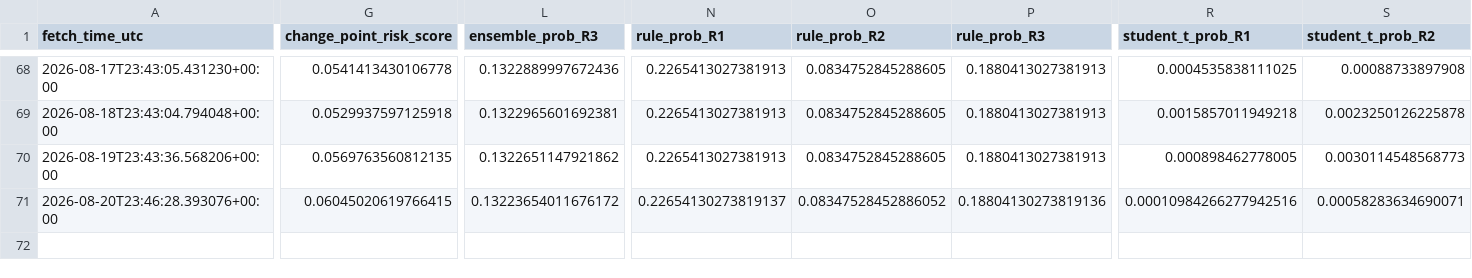
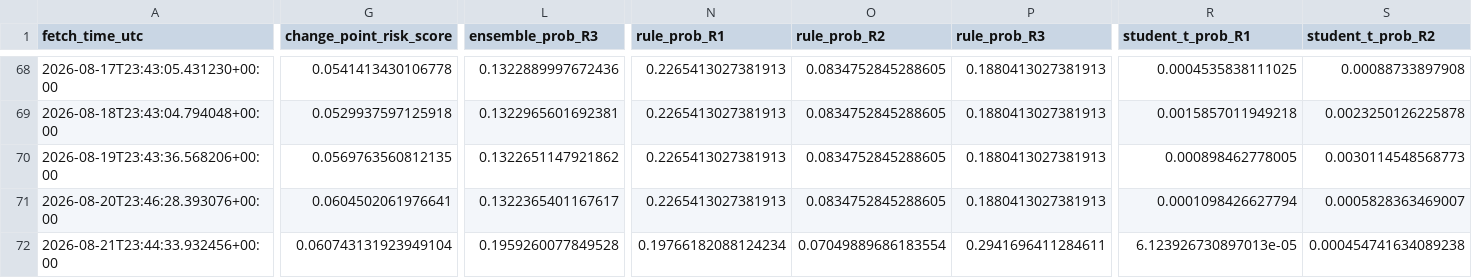
Before and after one commit to harryz77-ai/macro-regime-experiment-v2, a CSV file: data/history.csv, drawn as a sheet; only a part is shown, gaps mark what is left out; rows hold the shown columns only; the diff covers the shown part only; the diff names each change by its address in the sheet, - before the commit and + after, or states it on an @@ line.

```diff
--- a/data/history.csv
+++ b/data/history.csv
-G71 (change_point_risk_score): 0.06045020619766415
+G71 (change_point_risk_score): 0.0604502061976641
-L71 (ensemble_prob_R3): 0.13223654011676172
+L71 (ensemble_prob_R3): 0.1322365401167617
-N71 (rule_prob_R1): 0.22654130273819137
+N71 (rule_prob_R1): 0.2265413027381913
-O71 (rule_prob_R2): 0.08347528452886052
+O71 (rule_prob_R2): 0.0834752845288605
-P71 (rule_prob_R3): 0.18804130273819136
+P71 (rule_prob_R3): 0.1880413027381913
-R71 (student_t_prob_R1): 0.00010984266277942516
+R71 (student_t_prob_R1): 0.0001098426627794
-S71 (student_t_prob_R2): 0.00058283634690071
+S71 (student_t_prob_R2): 0.0005828363469007
+row 72: 2026-08-21T23:44:33.932456+00:00 | 0.060743131923949104 | 0.1959260077849528 | 0.19766182088124234 | 0.07049889686183554 | 0.2941696411284611 | 6.123926730897013e-05 | 0.000454741634089238
```
Also changed, not shown: 4 edited cells elsewhere in this file, 2 other files.
